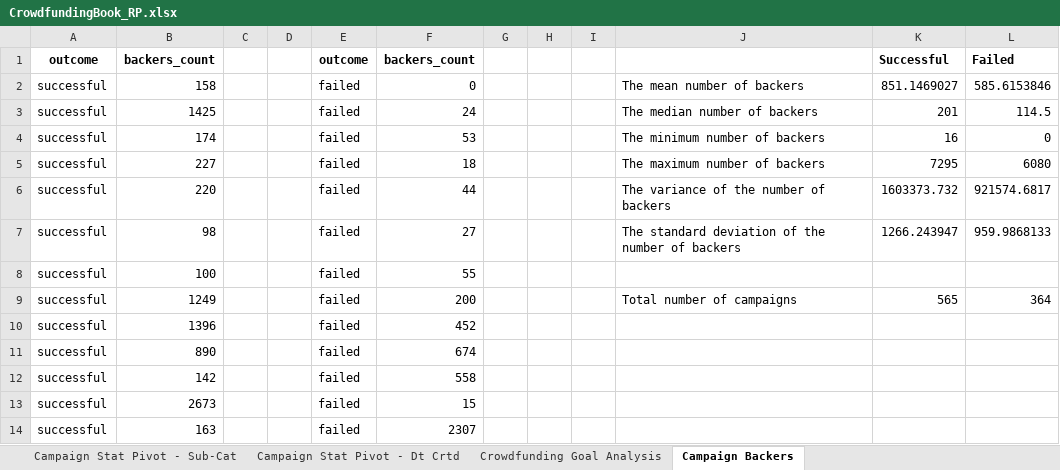
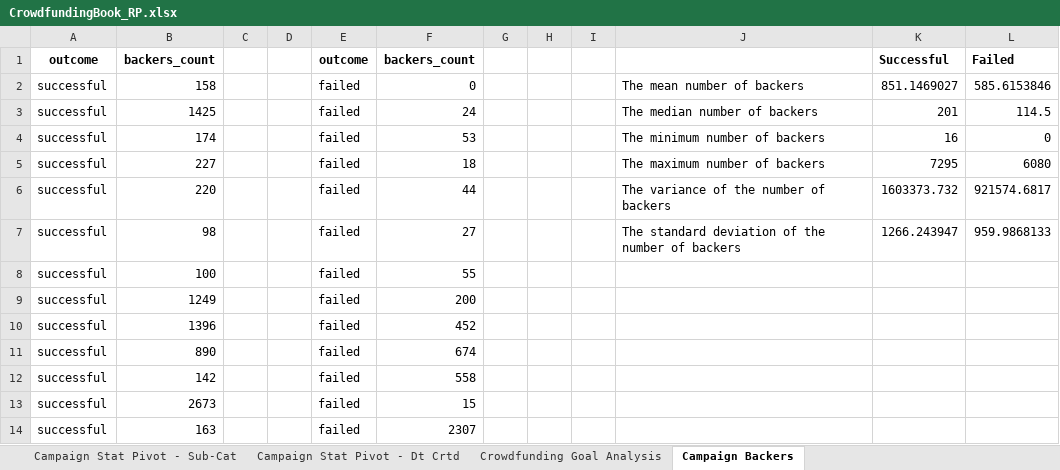
Before and after one commit to rperez025/excel-challenge, an Excel workbook: CrowdfundingBook_RP.xlsx, sheet Campaign Backers, drawn as a sheet; only a part is shown; values as stored, in another font and other column widths than the file's, no borders; charts and pictures and conditional formats not drawn; the diff names each change by its address in the sheet, - before the commit and + after, or states it on an @@ line.

```diff
--- a/CrowdfundingBook_RP.xlsx (sheet Campaign Backers)
+++ b/CrowdfundingBook_RP.xlsx (sheet Campaign Backers)
-J9: Total number of campaigns
+J9: (empty)
-K9: 565
+K9: (empty)
-L9: 364
+L9: (empty)
```
Also changed, not shown: sheet Campaign Stat Pivot - Cnty&Cat, sheet Campaign Stat Pivot - Dt Crtd, charts or pictures, 1 other file.
